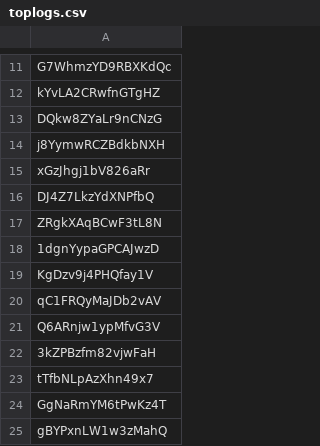
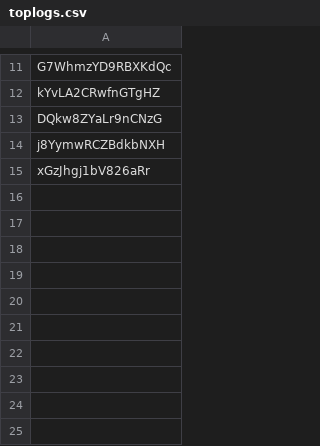
Before and after one commit to JeromeTT/fflogs-data, a CSV file: toplogs.csv, drawn as a sheet; only a part is shown, gaps mark what is left out.

```diff
--- a/toplogs.csv
+++ b/toplogs.csv
@@ -15,11 +15 @@ j8YymwRCZBdkbNXH
 xGzJhgj1bV826aRr
-DJ4Z7LkzYdXNPfbQ
-ZRgkXAqBCwF3tL8N
-1dgnYypaGPCAJwzD
-KgDzv9j4PHQfay1V
-qC1FRQyMaJDb2vAV
-Q6ARnjw1ypMfvG3V
-3kZPBzfm82vjwFaH
-tTfbNLpAzXhn49x7
-GgNaRmYM6tPwKz4T
-gBYPxnLW1w3zMahQ
```
Also changed, not shown: 2 other files.
